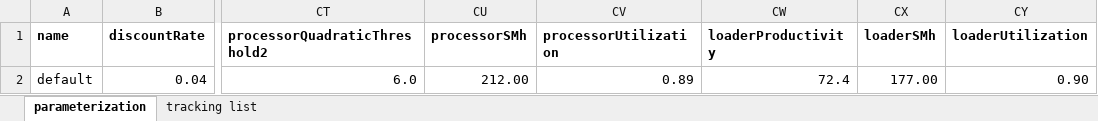
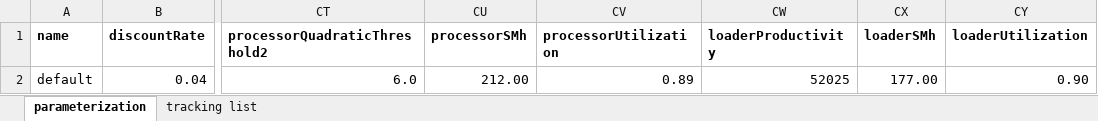
Before and after one commit to OSU-MARS/SEEM, an Excel workbook: UnitTests/financial scenarios.xlsx, sheet parameterization, drawn as a sheet; only a part is shown, gaps mark what is left out; values as stored, in another font and other column widths than the file's, no borders; the diff names each change by its address in the sheet, - before the commit and + after, or states it on an @@ line.

Commit message:
econ: change loader productivity to kg/PMh₀

```diff
--- a/UnitTests/financial scenarios.xlsx (sheet parameterization)
+++ b/UnitTests/financial scenarios.xlsx (sheet parameterization)
-CW2 (loaderProductivity): 72.4
+CW2 (loaderProductivity): 52025
```
Also changed, not shown: 4 other files.
